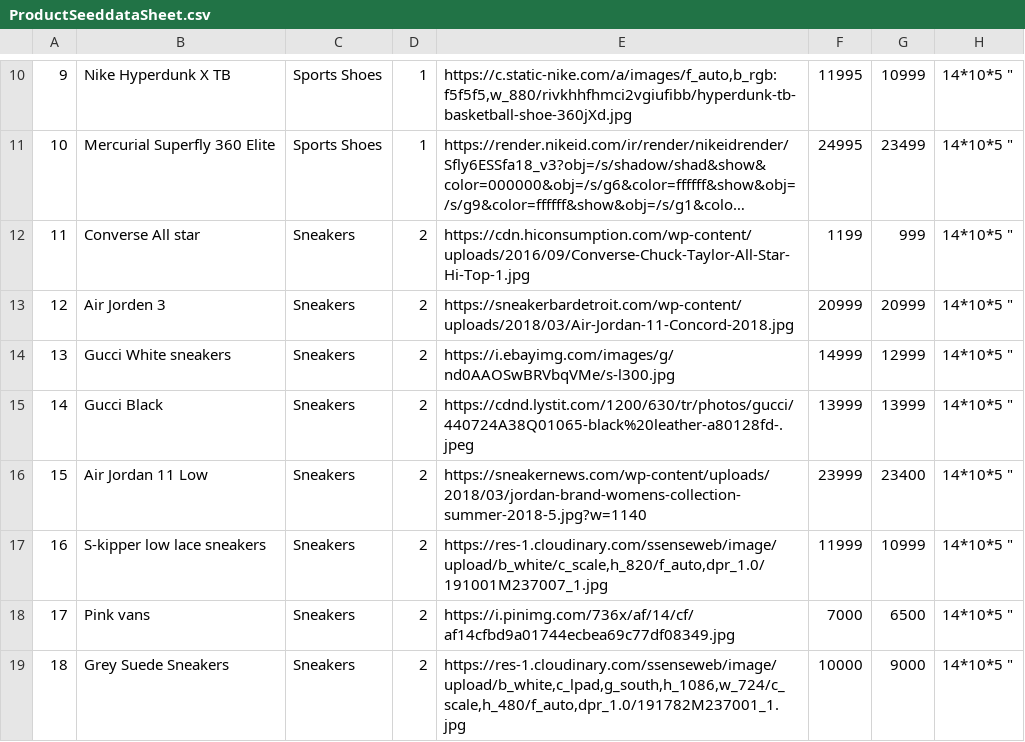
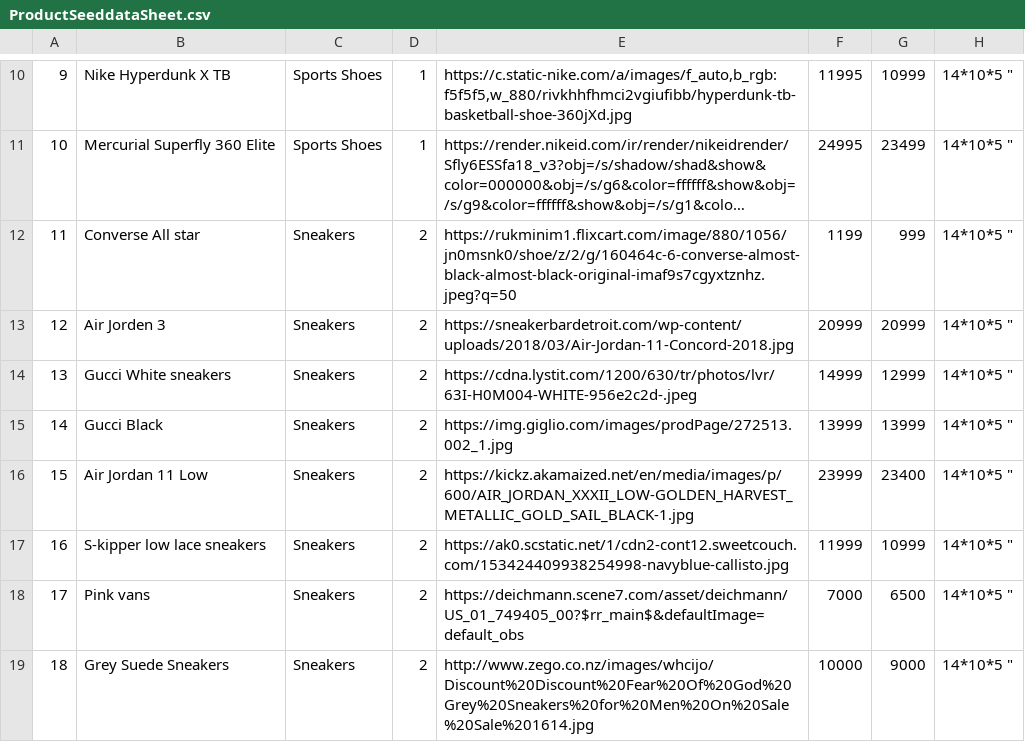
Before and after one commit to sahithiduddukuri/ibm-wave3-ontrack, a CSV file: product-service/assets/ProductSeeddataSheet.csv, drawn as a sheet; only a part is shown, gaps mark what is left out; long unchanged cells end in …; the diff covers the shown part only; the diff names each change by its address in the sheet, - before the commit and + after, or states it on an @@ line.

Commit message:
csv modified

```diff
--- a/product-service/assets/ProductSeeddataSheet.csv
+++ b/product-service/assets/ProductSeeddataSheet.csv
-E12: https://cdn.hiconsumption.com/wp-content/uploads/2016/09/Converse-Chuck-Taylor-All-Star-Hi-Top-1.jpg
+E12: https://rukminim1.flixcart.com/image/880/1056/jn0msnk0/shoe/z/2/g/160464c-6-converse-almost-black-almost-black-original-imaf9s7cgyxtznhz.jpeg?q=50
-E14: https://i.ebayimg.com/images/g/nd0AAOSwBRVbqVMe/s-l300.jpg
+E14: https://cdna.lystit.com/1200/630/tr/photos/lvr/63I-H0M004-WHITE-956e2c2d-.jpeg
-E15: https://cdnd.lystit.com/1200/630/tr/photos/gucci/440724A38Q01065-black%20leather-a80128fd-.jpeg
+E15: https://img.giglio.com/images/prodPage/272513.002_1.jpg
-E16: https://sneakernews.com/wp-content/uploads/2018/03/jordan-brand-womens-collection-summer-2018-5.jpg?w=1140
+E16: https://kickz.akamaized.net/en/media/images/p/600/AIR_JORDAN_XXXII_LOW-GOLDEN_HARVEST_METALLIC_GOLD_SAIL_BLACK-1.jpg
-E17: https://res-1.cloudinary.com/ssenseweb/image/upload/b_white/c_scale,h_820/f_auto,dpr_1.0/191001M237007_1.jpg
+E17: https://ak0.scstatic.net/1/cdn2-cont12.sweetcouch.com/153424409938254998-navyblue-callisto.jpg
-E18: https://i.pinimg.com/736x/af/14/cf/af14cfbd9a01744ecbea69c77df08349.jpg
+E18: https://deichmann.scene7.com/asset/deichmann/US_01_749405_00?$rr_main$&defaultImage=default_obs
-E19: https://res-1.cloudinary.com/ssenseweb/image/upload/b_white,c_lpad,g_south,h_1086,w_724/c_scale,h_480/f_auto,dpr_1.0/191782M237001_1.jpg
+E19: http://www.zego.co.nz/images/whcijo/Discount%20Discount%20Fear%20Of%20God%20Grey%20Sneakers%20for%20Men%20On%20Sale%20Sale%201614.jpg
```
Also changed, not shown: 1 added row, 1 removed row and 16 edited cells elsewhere in this file.
